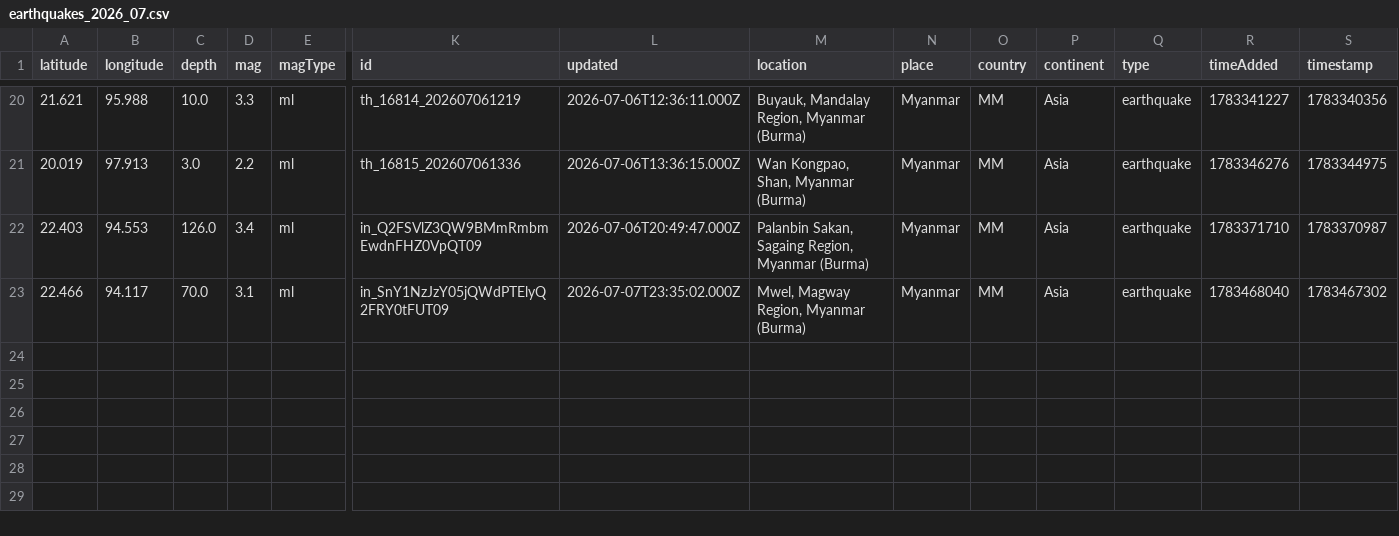
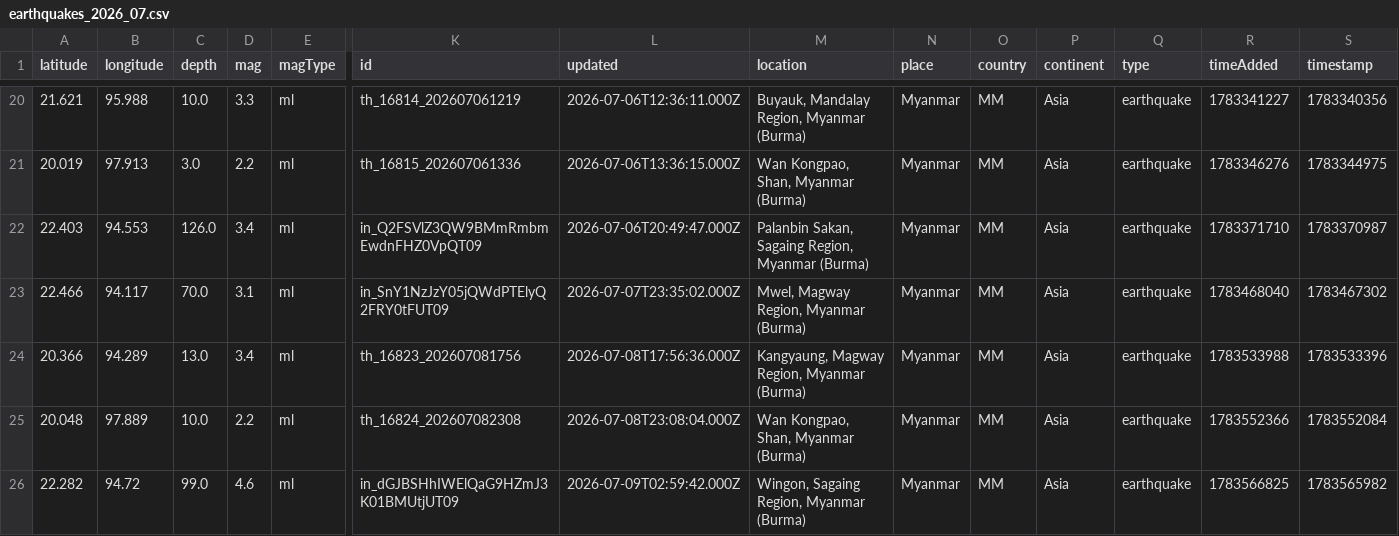
Before and after one commit to akzedevops/mmeqopendata, a CSV file: quake_exports/csv/monthly/earthquakes_2026_07.csv, drawn as a sheet; only a part is shown, gaps mark what is left out; rows hold the shown columns only; the diff names each change by its address in the sheet, - before the commit and + after, or states it on an @@ line.

```diff
--- a/quake_exports/csv/monthly/earthquakes_2026_07.csv
+++ b/quake_exports/csv/monthly/earthquakes_2026_07.csv
+row 24: 20.366 | 94.289 | 13.0 | 3.4 | ml | th_16823_202607081756 | 2026-07-08T17:56:36.000Z | Kangyaung, Magway Region, Myanmar (Burma) | Myanmar | MM | Asia | earthquake | 1783533988 | 1783533396
+row 25: 20.048 | 97.889 | 10.0 | 2.2 | ml | th_16824_202607082308 | 2026-07-08T23:08:04.000Z | Wan Kongpao, Shan, Myanmar (Burma) | Myanmar | MM | Asia | earthquake | 1783552366 | 1783552084
+row 26: 22.282 | 94.72 | 99.0 | 4.6 | ml | in_dGJBSHhIWElQaG9HZmJ3K01BMUtjUT09 | 2026-07-09T02:59:42.000Z | Wingon, Sagaing Region, Myanmar (Burma) | Myanmar | MM | Asia | earthquake | 1783566825 | 1783565982
```
Also changed, not shown: quake_exports/csv/yearly/earthquakes_2026.csv, 4 other files.
